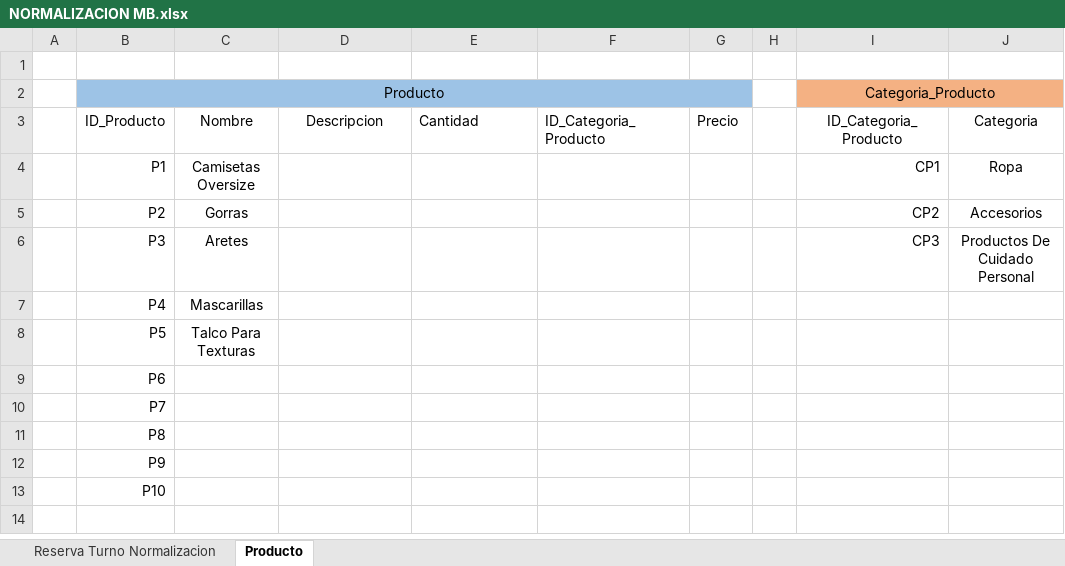
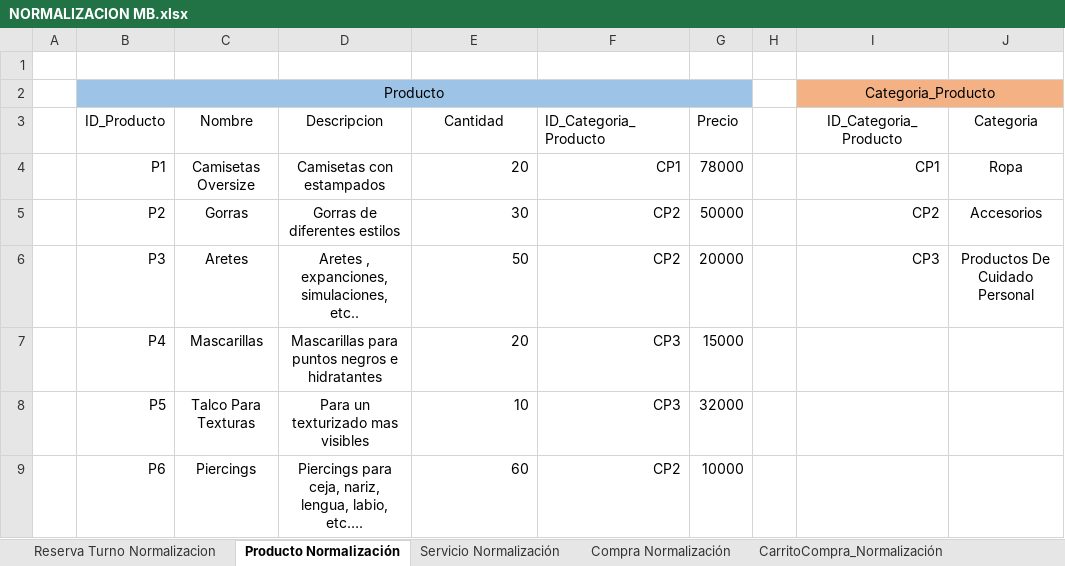
Before and after one commit to luiscarlosmedina/Master-Barber, an Excel workbook: Normalizacion Modelo Entidad Relacion/NORMALIZACION MB.xlsx, sheet Producto Normalización, drawn as a sheet; values as stored, in another font and other column widths than the file's, no borders; the diff names each change by its address in the sheet, - before the commit and + after, or states it on an @@ line.

```diff
--- a/Normalizacion Modelo Entidad Relacion/NORMALIZACION MB.xlsx (sheet Producto Normalización)
+++ b/Normalizacion Modelo Entidad Relacion/NORMALIZACION MB.xlsx (sheet Producto Normalización)
-sheet tab: Producto
+sheet tab: Producto Normalización
+sheet tab: Servicio Normalización
+sheet tab: Compra Normalización
+sheet tab: CarritoCompra_Normalización
-E3 alignment: left
+E3 alignment: center
-D4 (Descripcion): (empty)
+D4 (Descripcion): Camisetas con estampados
-E4 (Cantidad): (empty)
+E4 (Cantidad): 20
-F4 (ID_Categoria_Producto): (empty)
+F4 (ID_Categoria_Producto): CP1
-G4 (Precio): (empty)
+G4 (Precio): 78000
-D5 (Descripcion): (empty)
+D5 (Descripcion): Gorras de diferentes estilos
-E5 (Cantidad): (empty)
+E5 (Cantidad): 30
-F5:F6 (ID_Categoria_Producto): (empty)
+F5:F6 (ID_Categoria_Producto): CP2
-G5 (Precio): (empty)
+G5 (Precio): 50000
-D6 (Descripcion): (empty)
+D6 (Descripcion): Aretes , expanciones, simulaciones, etc..
-E6 (Cantidad): (empty)
+E6 (Cantidad): 50
-G6 (Precio): (empty)
+G6 (Precio): 20000
-D7 (Descripcion): (empty)
+D7 (Descripcion): Mascarillas para puntos negros e hidratantes
-E7 (Cantidad): (empty)
+E7 (Cantidad): 20
-F7:F8 (ID_Categoria_Producto): (empty)
+F7:F8 (ID_Categoria_Producto): CP3
-G7 (Precio): (empty)
+G7 (Precio): 15000
-D8 (Descripcion): (empty)
+D8 (Descripcion): Para un texturizado mas visibles
-E8 (Cantidad): (empty)
+E8 (Cantidad): 10
-G8 (Precio): (empty)
+G8 (Precio): 32000
-C9 (Nombre): (empty)
+C9 (Nombre): Piercings
-D9 (Descripcion): (empty)
+D9 (Descripcion): Piercings para ceja, nariz, lengua, labio, etc….
-E9 (Cantidad): (empty)
+E9 (Cantidad): 60
-F9 (ID_Categoria_Producto): (empty)
+F9 (ID_Categoria_Producto): CP2
-G9 (Precio): (empty)
+G9 (Precio): 10000
-row 10:  | P7
-row 11:  | P8
-row 12:  | P9
-row 13:  | P10
```
Also changed, not shown: sheet Reserva Turno Normalizacion, other sheet tabs, Diccionario base de datos/Base de DATOS.xlsx.
